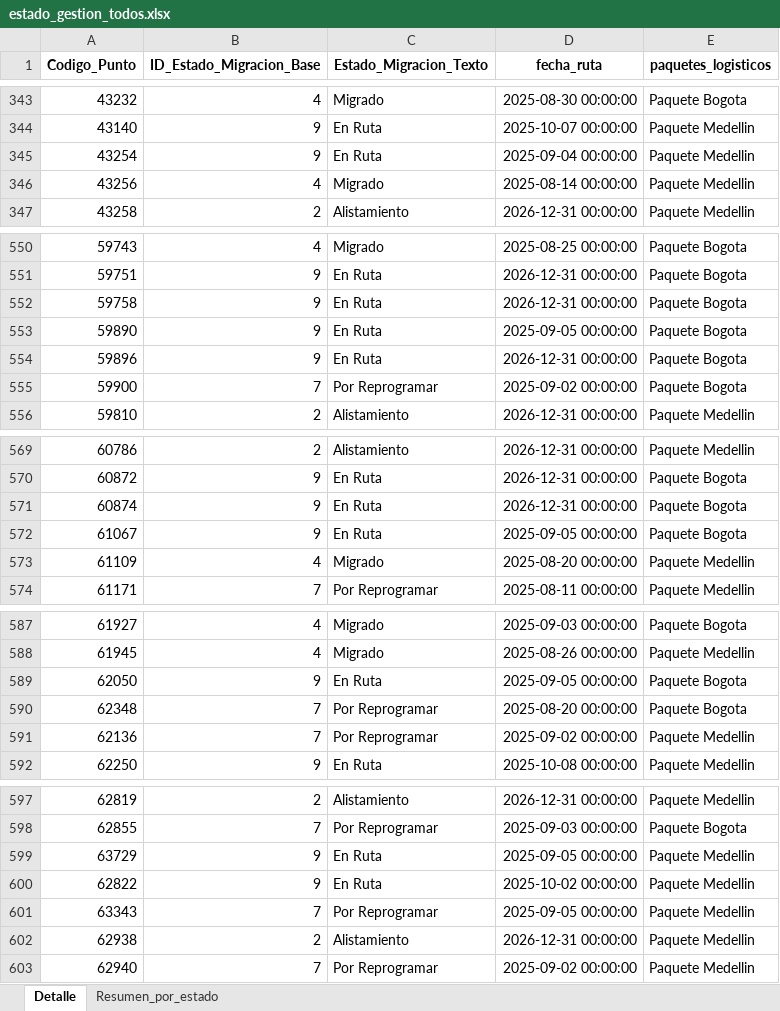
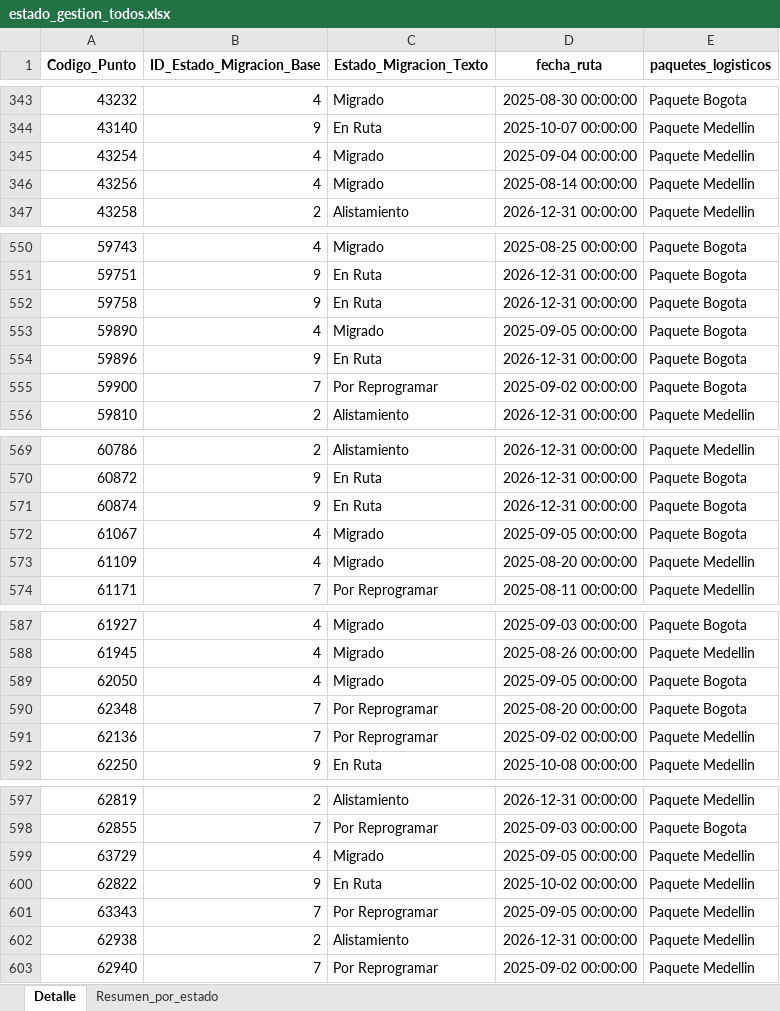
Before and after one commit to slenis01/Gestion_migracion_tablero, an Excel workbook: Resultado/estado_gestion_todos.xlsx, sheet Detalle, drawn as a sheet; only a part is shown, gaps mark what is left out; values as stored, in another font and other column widths than the file's, no borders; the diff covers the shown part only; the diff names each change by its address in the sheet, - before the commit and + after, or states it on an @@ line.

```diff
--- a/Resultado/estado_gestion_todos.xlsx (sheet Detalle)
+++ b/Resultado/estado_gestion_todos.xlsx (sheet Detalle)
-B345 (ID_Estado_Migracion_Base): 9
+B345 (ID_Estado_Migracion_Base): 4
-C345 (Estado_Migracion_Texto): En Ruta
+C345 (Estado_Migracion_Texto): Migrado
-B553 (ID_Estado_Migracion_Base): 9
+B553 (ID_Estado_Migracion_Base): 4
-C553 (Estado_Migracion_Texto): En Ruta
+C553 (Estado_Migracion_Texto): Migrado
-B572 (ID_Estado_Migracion_Base): 9
+B572 (ID_Estado_Migracion_Base): 4
-C572 (Estado_Migracion_Texto): En Ruta
+C572 (Estado_Migracion_Texto): Migrado
-B589 (ID_Estado_Migracion_Base): 9
+B589 (ID_Estado_Migracion_Base): 4
-C589 (Estado_Migracion_Texto): En Ruta
+C589 (Estado_Migracion_Texto): Migrado
-B599 (ID_Estado_Migracion_Base): 9
+B599 (ID_Estado_Migracion_Base): 4
-C599 (Estado_Migracion_Texto): En Ruta
+C599 (Estado_Migracion_Texto): Migrado
```
Also changed, not shown: 158 moved rows and 54 edited cells elsewhere in this sheet, sheet Resumen_por_estado.
